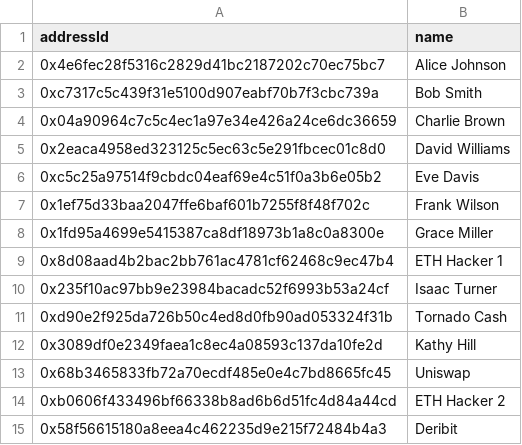
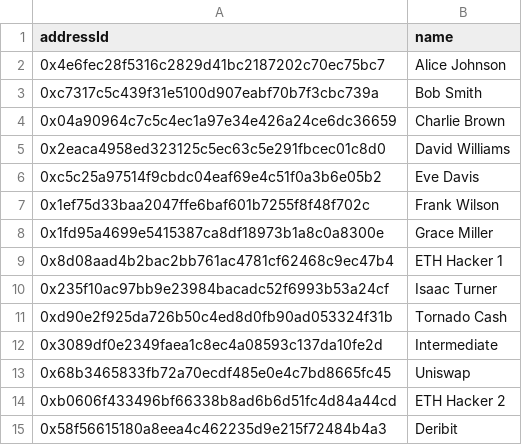
Before and after one commit to vasco0603/COS30049-Assignment1, a CSV file: src/Component/csv/nodes_name.csv, drawn as a sheet.

Commit message:
Update nodes_name.csv

```diff
--- a/src/Component/csv/nodes_name.csv
+++ b/src/Component/csv/nodes_name.csv
@@ -11,3 +11,3 @@ addressId,name
 0xd90e2f925da726b50c4ed8d0fb90ad053324f31b,Tornado Cash
-0x3089df0e2349faea1c8ec4a08593c137da10fe2d,Kathy Hill
+0x3089df0e2349faea1c8ec4a08593c137da10fe2d,Intermediate
 0x68b3465833fb72a70ecdf485e0e4c7bd8665fc45,Uniswap
```
